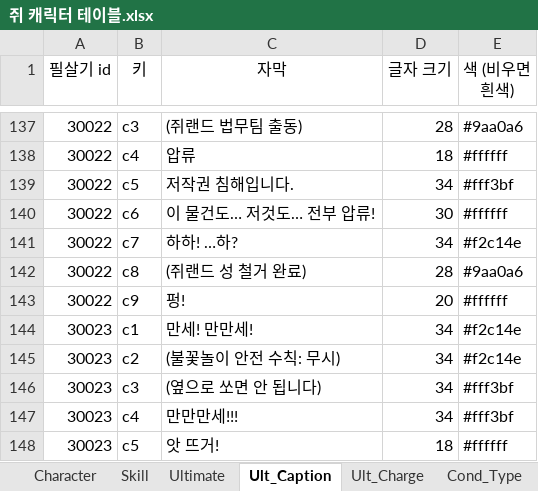
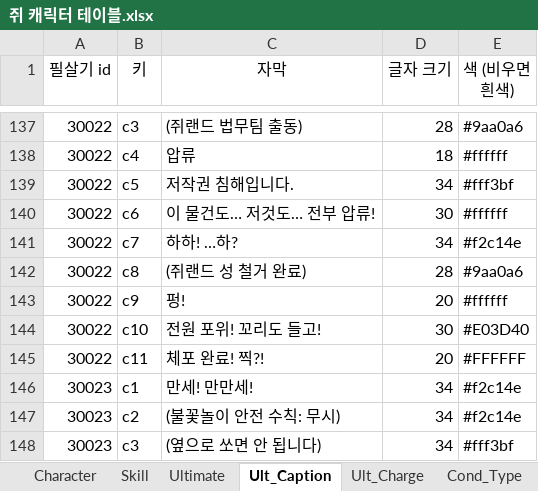
Before and after one commit to inory16351/NKK_PROJECT, an Excel workbook: Data_Table/쥐 캐릭터 테이블.xlsx, sheet Ult_Caption, drawn as a sheet; only a part is shown, gaps mark what is left out; the shorter side is filled out with more unchanged rows; values as stored, in another font and other column widths than the file's, no borders; the diff names each change by its address in the sheet, - before the commit and + after, or states it on an @@ line.

```diff
--- a/Data_Table/쥐 캐릭터 테이블.xlsx (sheet Ult_Caption)
+++ b/Data_Table/쥐 캐릭터 테이블.xlsx (sheet Ult_Caption)
+row 144: 30022 | c10 | 전원 포위! 꼬리도 들고! | 30 | #E03D40
+row 145: 30022 | c11 | 체포 완료! 찍?! | 20 | #FFFFFF
```
Also changed, not shown: 38 other files.
